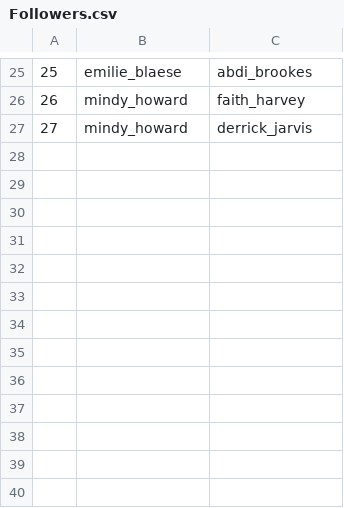
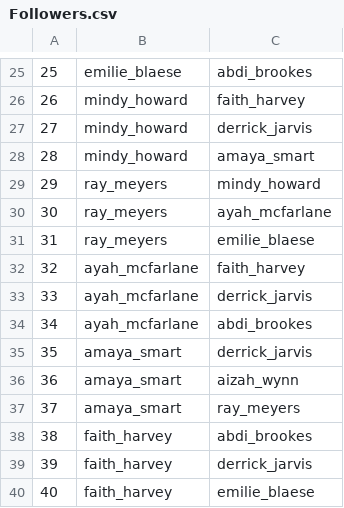
Before and after one commit to Harryeeson/Rgram, a CSV file: data/Followers.csv, drawn as a sheet; only a part is shown, gaps mark what is left out; the diff names each change by its address in the sheet, - before the commit and + after, or states it on an @@ line.

Commit message:
I added a few more to Followers.csv

```diff
--- a/data/Followers.csv
+++ b/data/Followers.csv
+row 28: 28 | mindy_howard | amaya_smart
+row 29: 29 | ray_meyers | mindy_howard
+row 30: 30 | ray_meyers | ayah_mcfarlane
+row 31: 31 | ray_meyers | emilie_blaese
+row 32: 32 | ayah_mcfarlane | faith_harvey
+row 33: 33 | ayah_mcfarlane | derrick_jarvis
+row 34: 34 | ayah_mcfarlane | abdi_brookes
+row 35: 35 | amaya_smart | derrick_jarvis
+row 36: 36 | amaya_smart | aizah_wynn
+row 37: 37 | amaya_smart | ray_meyers
+row 38: 38 | faith_harvey | abdi_brookes
+row 39: 39 | faith_harvey | derrick_jarvis
+row 40: 40 | faith_harvey | emilie_blaese
```
